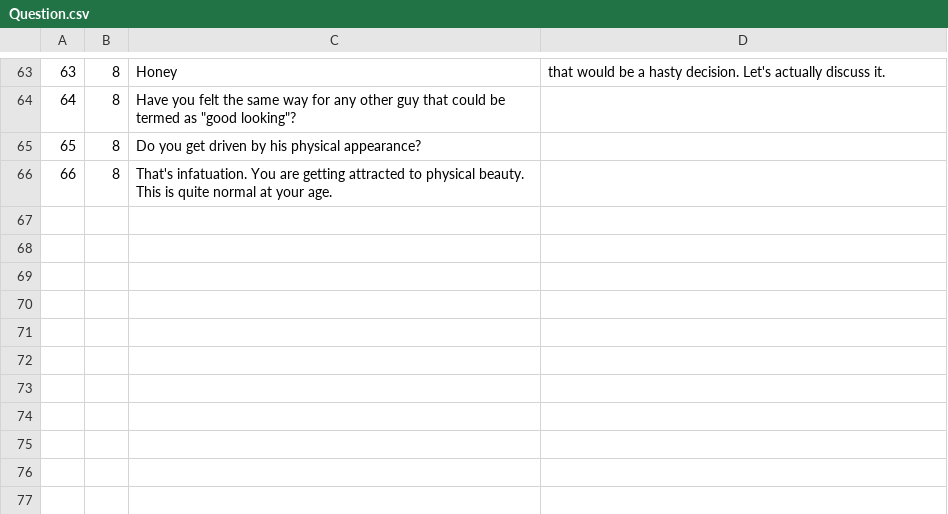
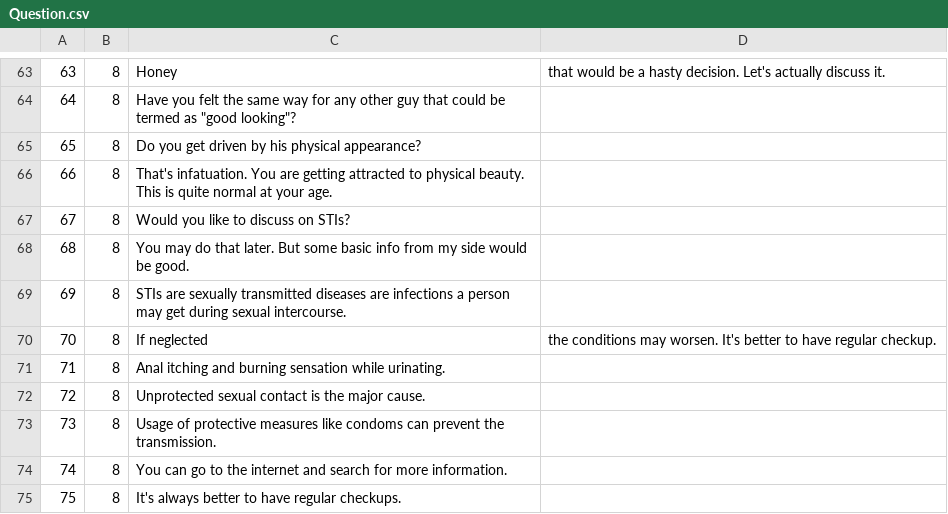
Before and after one commit to systers/powerup-android, a CSV file: PowerUp/app/src/main/assets/Question.csv, drawn as a sheet; only a part is shown, gaps mark what is left out.

```diff
--- a/PowerUp/app/src/main/assets/Question.csv
+++ b/PowerUp/app/src/main/assets/Question.csv
@@ -66 +66,10 @@
 66,8,That's infatuation. You are getting attracted to physical beauty. This is quite normal at your age.
+67,8,Would you like to discuss on STIs?
+68,8,You may do that later. But some basic info from my side would be good.
+69,8,STIs are sexually transmitted diseases are infections a person may get during sexual intercourse.
+70,8,If neglected, the conditions may worsen. It's better to have regular checkup.
+71,8,Anal itching and burning sensation while urinating.
+72,8,Unprotected sexual contact is the major cause.
+73,8,Usage of protective measures like condoms can prevent the transmission.
+74,8,You can go to the internet and search for more information.
+75,8,It's always better to have regular checkups.
```
Also changed, not shown: PowerUp/app/src/main/assets/Answer.csv, PowerUp/app/src/main/assets/Scenario.csv.
